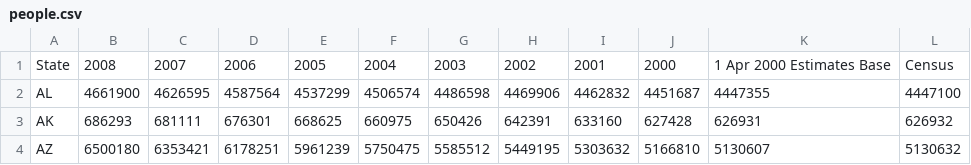
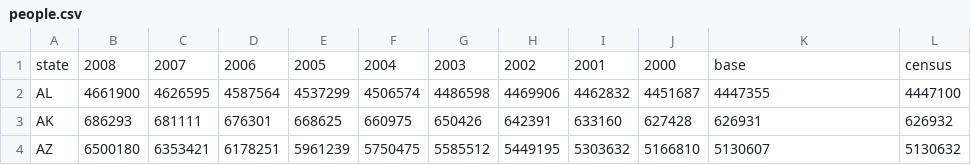
Before and after one commit to samkennerly/TruckVotes, a CSV file: data/2008/people.csv, drawn as a sheet; only a part is shown.

Commit message:
HACK: manually adjust column names

```diff
--- a/data/2008/people.csv
+++ b/data/2008/people.csv
@@ -1,2 +1,2 @@
-State,2008,2007,2006,2005,2004,2003,2002,2001,2000,1 Apr 2000 Estimates Base,Census
+state,2008,2007,2006,2005,2004,2003,2002,2001,2000,base,census
 AL,4661900,4626595,4587564,4537299,4506574,4486598,4469906,4462832,4451687,4447355,4447100
```
Also changed, not shown: data/2008/trucks.csv, data/2008/votes.csv, 3 other files.
